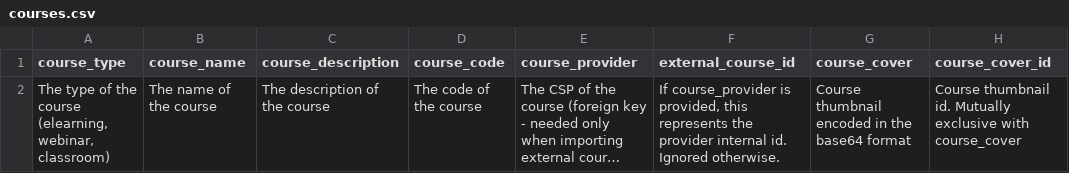
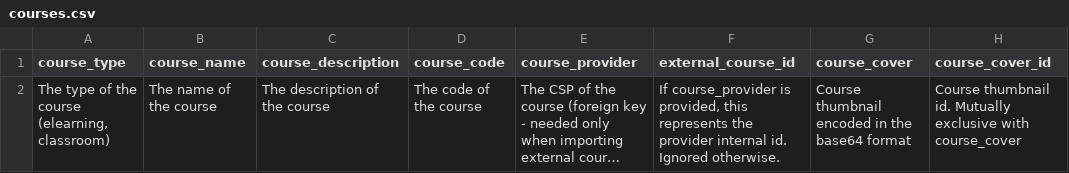
Before and after one commit to Maxwellcoyle-dev/data-migration-tool, a CSV file: frontend/src/csv-templates/courses.csv, drawn as a sheet; only a part is shown; long unchanged cells end in …; the diff names each change by its address in the sheet, - before the commit and + after, or states it on an @@ line.

Commit message:
getImport timeout update + Course - course_type field option update

```diff
--- a/frontend/src/csv-templates/courses.csv
+++ b/frontend/src/csv-templates/courses.csv
-A2 (course_type): …course (elearning, webinar, classroom)
+A2 (course_type): …course (elearning, classroom)
```
Also changed, not shown: 4 other files.
